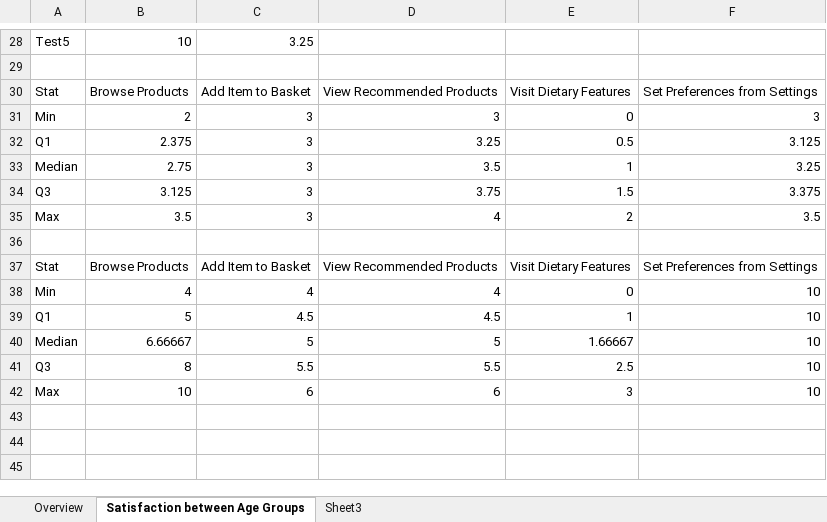
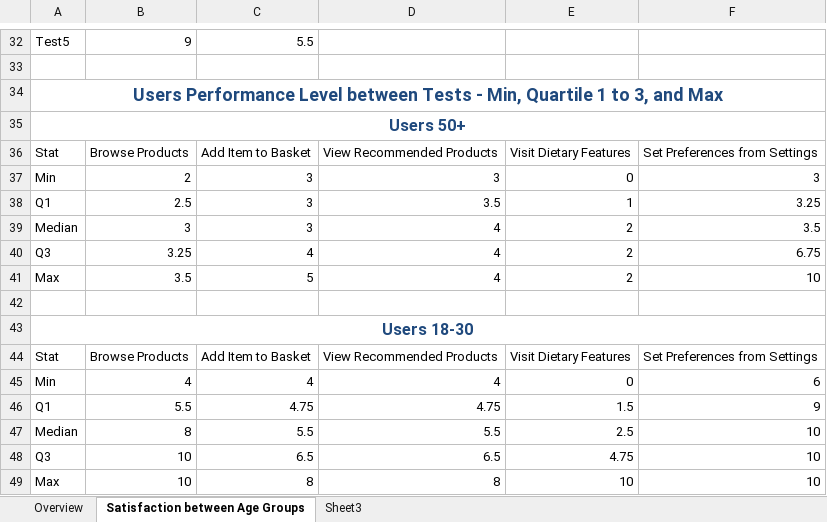
Before and after one commit to 210029073/cs2hci_team_2b_evaluation_repo, an Excel workbook: Ibrahim_210029073_findings/data_analysis.xlsx, sheet Satisfaction between Age Groups, drawn as a sheet; only a part is shown, gaps mark what is left out; values as stored, in another font and other column widths than the file's, no borders; charts and pictures and table styles not drawn; removed rows and columns are numbered as before the commit, all else as after; the diff covers the shown part only; the diff names each change by its address in the sheet, - before the commit and + after, or states it on an @@ line.

```diff
--- a/Ibrahim_210029073_findings/data_analysis.xlsx (sheet Satisfaction between Age Groups)
+++ b/Ibrahim_210029073_findings/data_analysis.xlsx (sheet Satisfaction between Age Groups)
-B32: 10
+B32: 9
-C32: 3.25
+C32: 5.5
+row 34: Users Performance Level between Tests - Min, Quartile 1 to 3, and Max
+row 35: Users 50+
-row 32: Q1 | 2.375 | 3 | 3.25 | 0.5 | 3.125
-A38: Median
+A38: Q1
-B38: 2.75
+B38: 2.5
-row 34: Q3 | 3.125 | 3 | 3.75 | 1.5 | 3.375
+row 39: Median | 3 | 3 | 4 | 2 | 3.5
+row 40: Q3 | 3.25 | 4 | 4 | 2 | 6.75
-C41: 3
+C41: 5
-F41: 3.5
+F41: 10
+row 43: Users 18-30
-F45: 10
+F45: 6
-row 39: Q1 | 5 | 4.5 | 4.5 | 1 | 10
-row 40: Median | 6.66667 | 5 | 5 | 1.66667 | 10
+row 46: Q1 | 5.5 | 4.75 | 4.75 | 1.5 | 9
-A47: Q3
+A47: Median
+row 48: Q3 | 10 | 6.5 | 6.5 | 4.75 | 10
-C49: 6
+C49: 8
-D49: 6
+D49: 8
-E49: 3
+E49: 10
```
Also changed, not shown: 14 added rows, 10 removed rows and 7 edited cells elsewhere in this sheet, formulas that keep their value, charts or pictures.
